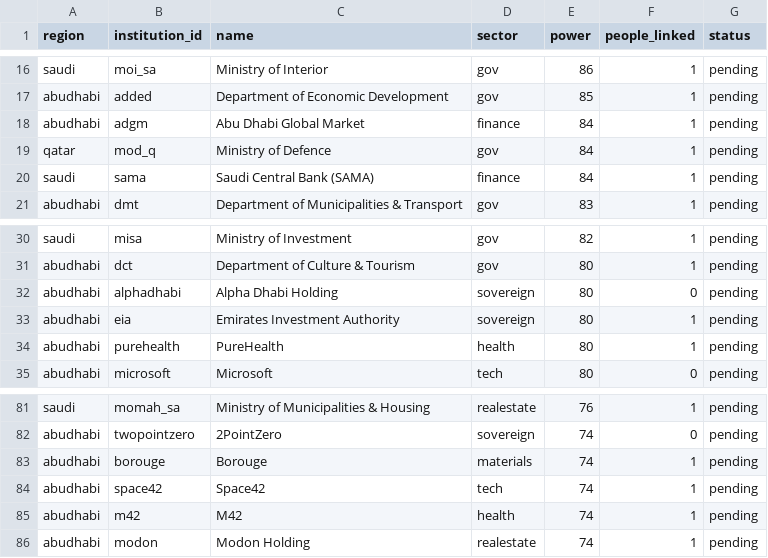
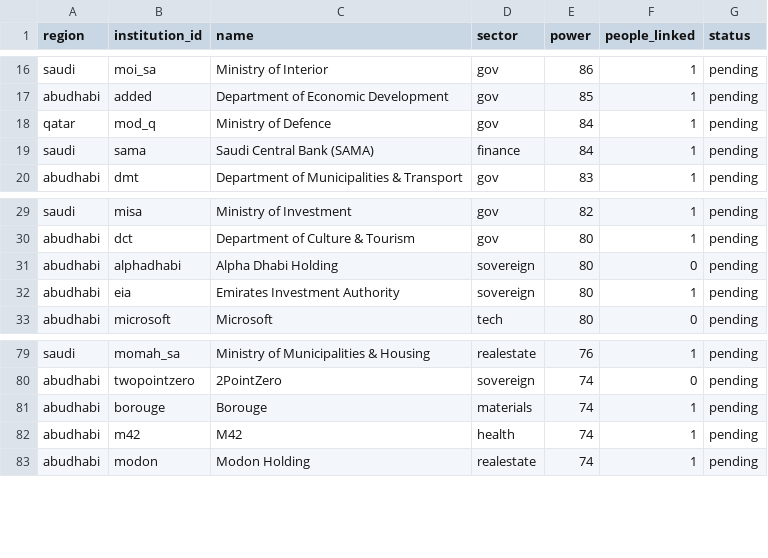
Before and after one commit to qizhangumich/power_network, a CSV file: data/backfill_queue.csv, drawn as a sheet; only a part is shown, gaps mark what is left out.

```diff
--- a/data/backfill_queue.csv
+++ b/data/backfill_queue.csv
@@ -17,3 +17,2 @@ saudi,moi_sa,Ministry of Interior,gov,86,1,pending
 abudhabi,added,Department of Economic Development,gov,85,1,pending
-abudhabi,adgm,Abu Dhabi Global Market,finance,84,1,pending
 qatar,mod_q,Ministry of Defence,gov,84,1,pending
@@ -33,3 +32,2 @@ abudhabi,alphadhabi,Alpha Dhabi Holding,sovereign,80,0,pending
 abudhabi,eia,Emirates Investment Authority,sovereign,80,1,pending
-abudhabi,purehealth,PureHealth,health,80,1,pending
 abudhabi,microsoft,Microsoft,tech,80,0,pending
@@ -83,3 +81,2 @@ abudhabi,twopointzero,2PointZero,sovereign,74,0,pending
 abudhabi,borouge,Borouge,materials,74,1,pending
-abudhabi,space42,Space42,tech,74,1,pending
 abudhabi,m42,M42,health,74,1,pending
```
Also changed, not shown: 8 other files.
